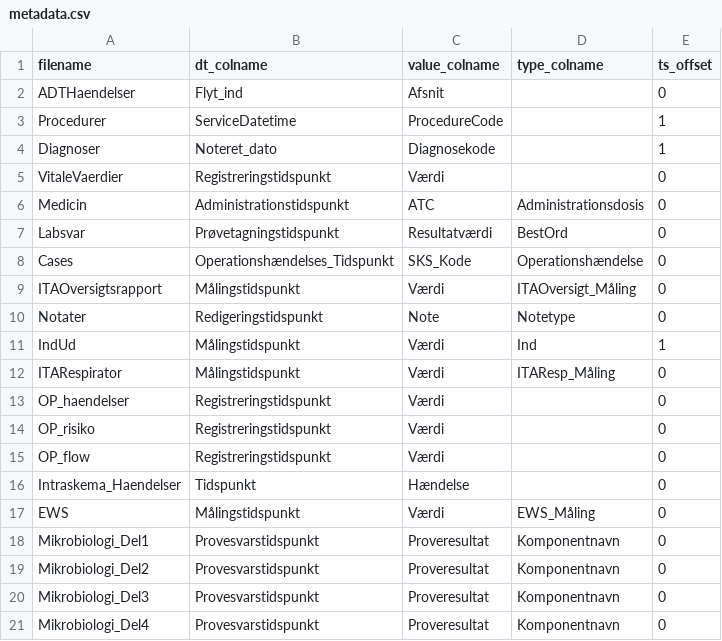
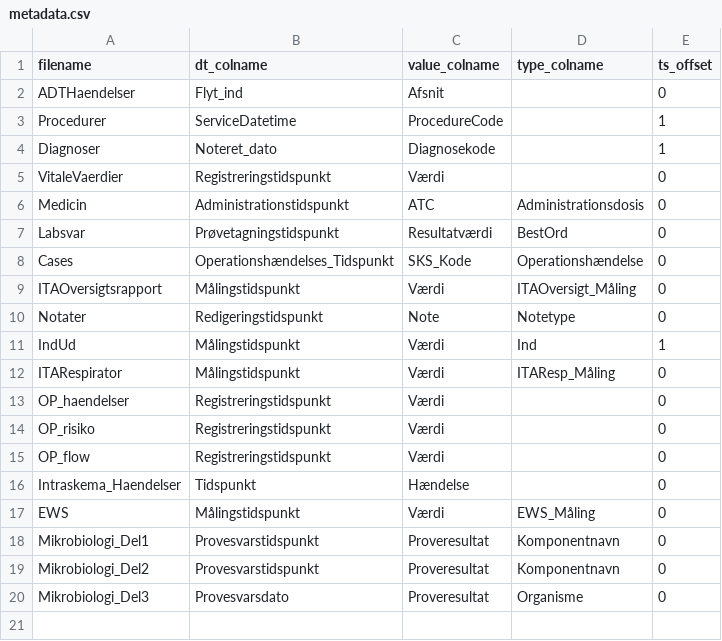
Before and after one commit to a-millarch/mlcstar, a CSV file: data/external/metadata.csv, drawn as a sheet.

Commit message:
updated metadata

```diff
--- a/data/external/metadata.csv
+++ b/data/external/metadata.csv
@@ -19,3 +19,2 @@ Mikrobiologi_Del1,Provesvarstidspunkt,Proveresultat,Komponentnavn,0
 Mikrobiologi_Del2,Provesvarstidspunkt,Proveresultat,Komponentnavn,0
-Mikrobiologi_Del3,Provesvarstidspunkt,Proveresultat,Komponentnavn,0
-Mikrobiologi_Del4,Provesvarstidspunkt,Proveresultat,Komponentnavn,0
+Mikrobiologi_Del3,Provesvarsdato,Proveresultat,Organisme,0
```
